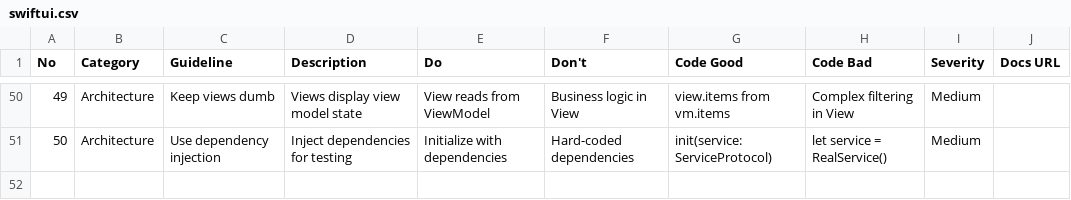
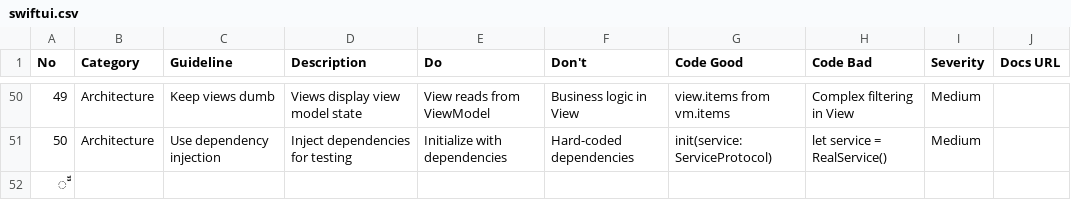
Before and after one commit to MaMa-DeV2026/work-deniz, a CSV file: .claude/skills/ui-ux-pro-max/data/stacks/swiftui.csv, drawn as a sheet; only a part is shown, gaps mark what is left out.

```diff
--- a/.claude/skills/ui-ux-pro-max/data/stacks/swiftui.csv
+++ b/.claude/skills/ui-ux-pro-max/data/stacks/swiftui.csv
@@ -51 +51,2 @@ No,Category,Guideline,Description,Do,Don't,Code Good,Code Bad,Severity,Docs URL
 50,Architecture,Use dependency injection,Inject dependencies for testing,Initialize with dependencies,Hard-coded dependencies,init(service: ServiceProtocol),let service = RealService(),Medium,
+ّّ
```
Also changed, not shown: 8 other files.
